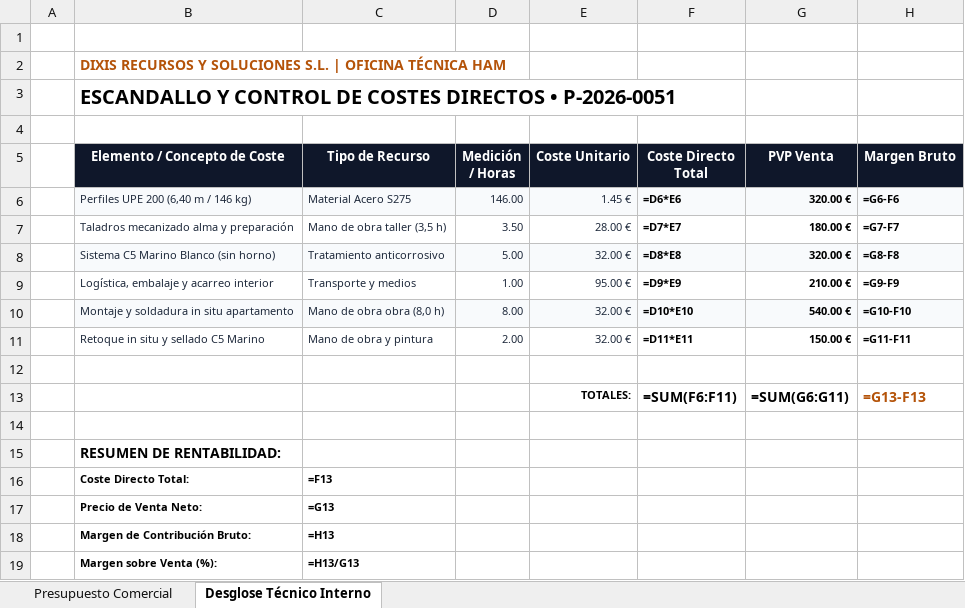
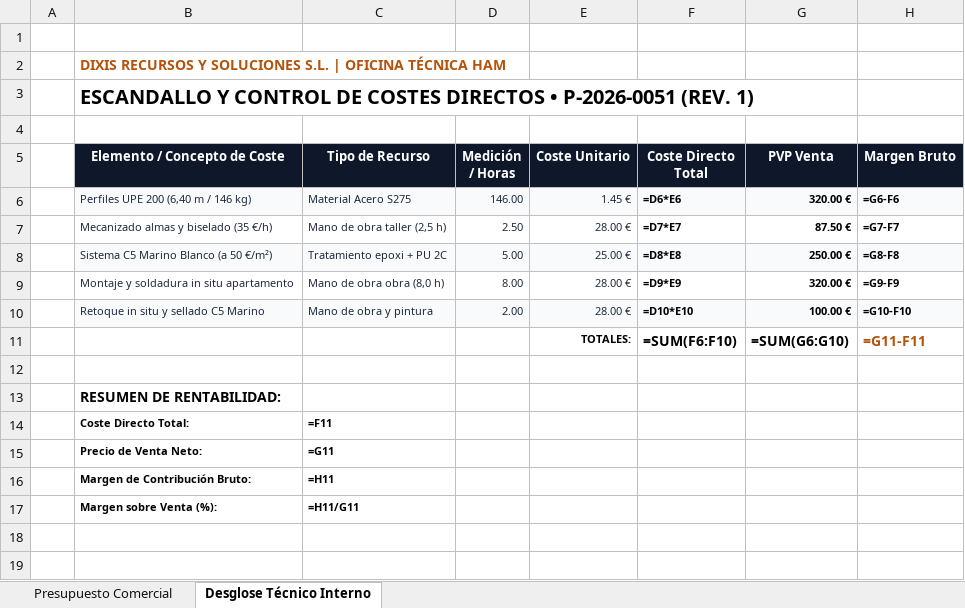
Before and after one commit to grupodixis/presupuestador, an Excel workbook: presupuestos/P-2026-0051-dintel-vigas-upe200-c5-marino-gerard-vallmajo/Presupuesto_P2026_0051_Dintel_UPE200_Vallmajo.xlsx, sheet Desglose Técnico Interno, drawn as a sheet; values as stored, in another font and other column widths than the file's, no borders; formulas without a stored value are shown as written; removed rows and columns are numbered as before the commit, all else as after; the diff names each change by its address in the sheet, - before the commit and + after, or states it on an @@ line.

Commit message:
fix(presupuestos): actualizar P-2026-0051 ajustando mano obra taller a 35 eur/h, C5 Marino a 50 eur/m2 y sin logistica

```diff
--- a/presupuestos/P-2026-0051-dintel-vigas-upe200-c5-marino-gerard-vallmajo/Presupuesto_P2026_0051_Dintel_UPE200_Vallmajo.xlsx (sheet Desglose Técnico Interno)
+++ b/presupuestos/P-2026-0051-dintel-vigas-upe200-c5-marino-gerard-vallmajo/Presupuesto_P2026_0051_Dintel_UPE200_Vallmajo.xlsx (sheet Desglose Técnico Interno)
-B3 (Elemento / Concepto de Coste): …• P-2026-0051
+B3 (Elemento / Concepto de Coste): …• P-2026-0051 (REV. 1)
-B7 (Elemento / Concepto de Coste): Taladros mecanizado alma y preparación
+B7 (Elemento / Concepto de Coste): Mecanizado almas y biselado (35 €/h)
-C7 (Tipo de Recurso): Mano de obra taller (3,5 h)
+C7 (Tipo de Recurso): Mano de obra taller (2,5 h)
-D7 (Medición / Horas): 3.50
+D7 (Medición / Horas): 2.50
-G7 (PVP Venta): 180.00 €
+G7 (PVP Venta): 87.50 €
-B8 (Elemento / Concepto de Coste): Sistema C5 Marino Blanco (sin horno)
+B8 (Elemento / Concepto de Coste): Sistema C5 Marino Blanco (a 50 €/m²)
-C8 (Tipo de Recurso): Tratamiento anticorrosivo
+C8 (Tipo de Recurso): Tratamiento epoxi + PU 2C
-E8 (Coste Unitario): 32.00 €
+E8 (Coste Unitario): 25.00 €
-G8 (PVP Venta): 320.00 €
+G8 (PVP Venta): 250.00 €
-row 9:  | Logística, embalaje y acarreo interior | Transporte y medios | 1.00 | 95.00 € | =D9*E9 | 210.00 € | =G9-F9
-B9:H9 fill: #F8FAFC
+B9:H9 fill: none
-E9:E10 (Coste Unitario): 32.00 €
+E9:E10 (Coste Unitario): 28.00 €
-F9 (Coste Directo Total): =D10*E10
+F9 (Coste Directo Total): =D9*E9
-G9 (PVP Venta): 540.00 €
+G9 (PVP Venta): 320.00 €
-H9 (Margen Bruto): =G10-F10
+H9 (Margen Bruto): =G9-F9
-B10:H10 fill: none
+B10:H10 fill: #F8FAFC
-F10 (Coste Directo Total): =D11*E11
+F10 (Coste Directo Total): =D10*E10
-G10 (PVP Venta): 150.00 €
+G10 (PVP Venta): 100.00 €
-H10 (Margen Bruto): =G11-F11
+H10 (Margen Bruto): =G10-F10
-row 12: (empty)
-F11 (Coste Directo Total): =SUM(F6:F11)
+F11 (Coste Directo Total): =SUM(F6:F10)
-G11 (PVP Venta): =SUM(G6:G11)
+G11 (PVP Venta): =SUM(G6:G10)
-H11 (Margen Bruto): =G13-F13
+H11 (Margen Bruto): =G11-F11
-C14 (Tipo de Recurso): =F13
+C14 (Tipo de Recurso): =F11
-C15 (Tipo de Recurso): =G13
+C15 (Tipo de Recurso): =G11
-C16 (Tipo de Recurso): =H13
+C16 (Tipo de Recurso): =H11
-C17 (Tipo de Recurso): =H13/G13
+C17 (Tipo de Recurso): =H11/G11
```
Also changed, not shown: sheet Presupuesto Comercial, 8 other files.
